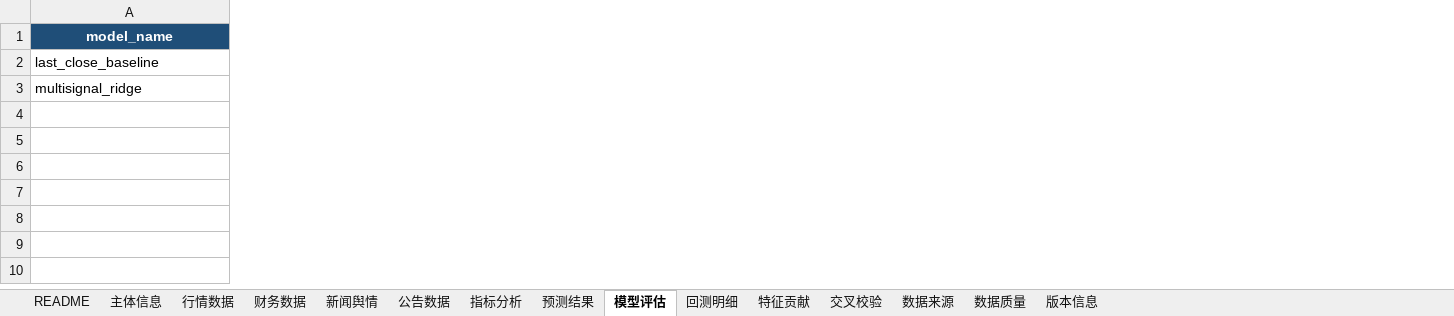
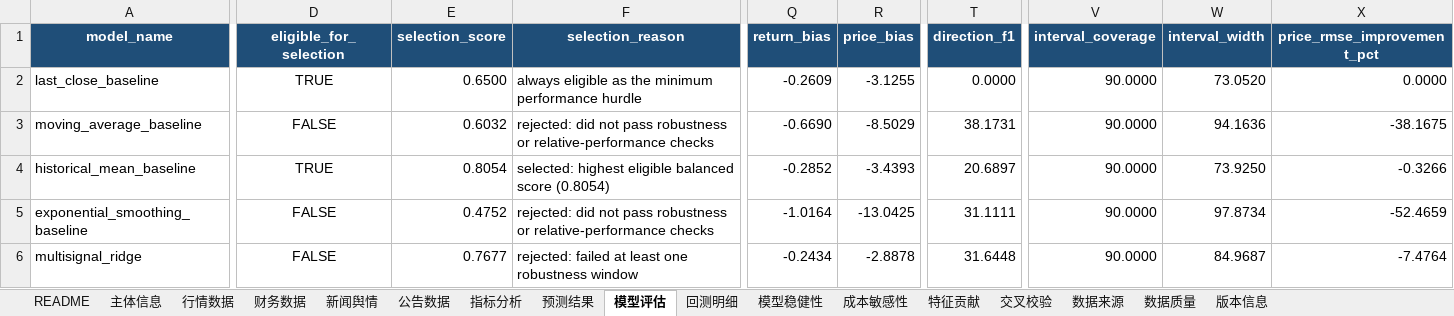
Before and after one commit to YWatering/MarketSignal-Intelligence, an Excel workbook: outputs/china_liquor/600519_SH.xlsx, sheet 模型评估, drawn as a sheet; only a part is shown, gaps mark what is left out; values as stored, in another font and other column widths than the file's, no borders; addresses are those after the commit; rows hold the shown columns only; the diff covers the shown part only; the diff names each change by its address in the sheet, - before the commit and + after, or states it on an @@ line.

Commit message:
feat: improve forecast model selection

```diff
--- a/outputs/china_liquor/600519_SH.xlsx (sheet 模型评估)
+++ b/outputs/china_liquor/600519_SH.xlsx (sheet 模型评估)
+sheet tab: 模型稳健性
+sheet tab: 成本敏感性
+column D (eligible_for_selection), row 2: TRUE; row 6: FALSE
+column E (selection_score), row 2: 0.6500; row 6: 0.7677
+column F (selection_reason), row 2: always eligible as the minimum performance hurdle; row 6: rejected: failed at least one robustness window
+column Q (return_bias), row 2: -0.2609; row 6: -0.2434
+column R (price_bias), row 2: -3.1255; row 6: -2.8878
+column T (direction_f1), row 2: 0.0000; row 6: 31.6448
+column V (interval_coverage), row 2: 90.0000; row 6: 90.0000
+column W (interval_width), row 2: 73.0520; row 6: 84.9687
+column X (price_rmse_improvement_pct), row 2: 0.0000; row 6: -7.4764
+row 3: moving_average_baseline | FALSE | 0.6032 | rejected: did not pass robustness or relative-performance checks | -0.6690 | -8.5029 | 38.1731 | 90.0000 | 94.1636 | -38.1675
+row 4: historical_mean_baseline | TRUE | 0.8054 | selected: highest eligible balanced score (0.8054) | -0.2852 | -3.4393 | 20.6897 | 90.0000 | 73.9250 | -0.3266
+row 5: exponential_smoothing_baseline | FALSE | 0.4752 | rejected: did not pass robustness or relative-performance checks | -1.0164 | -13.0425 | 31.1111 | 90.0000 | 97.8734 | -52.4659
```
Also changed, not shown: 10 added columns and 7 edited cells elsewhere in this sheet, sheet 回测明细, sheet 预测结果, sheet 特征贡献, sheet README, sheet 版本信息, sheet 数据质量, 1 more sheet, outputs/aapl_market_signal.xlsx, outputs/china_liquor/000858_SZ.xlsx, 18 other files.
